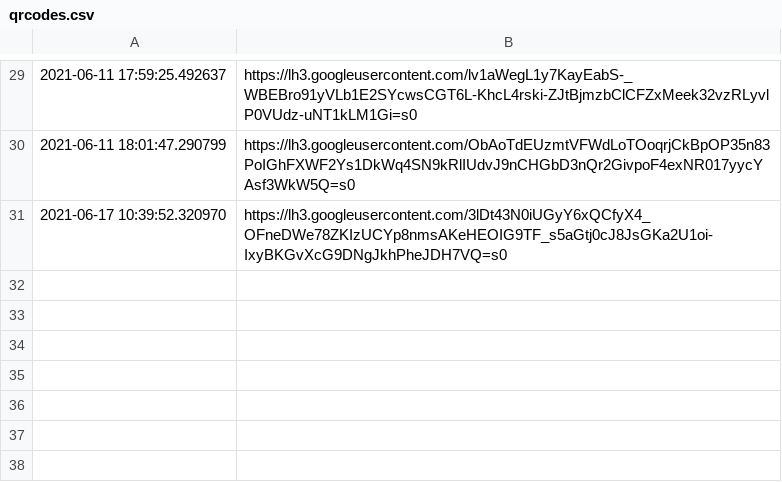
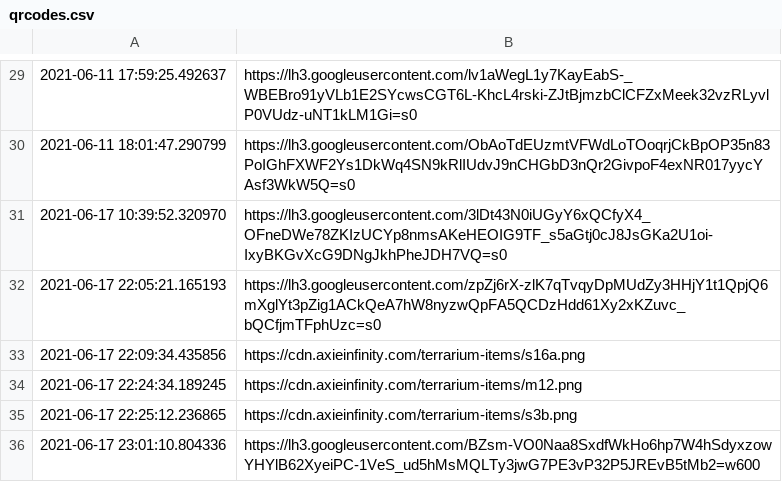
Before and after one commit to snarflakes/ganpunks, a CSV file: qrcodes.csv, drawn as a sheet; only a part is shown, gaps mark what is left out.

```diff
--- a/qrcodes.csv
+++ b/qrcodes.csv
@@ -31 +31,6 @@
 2021-06-17 10:39:52.320970,https://lh3.googleusercontent.com/3lDt43N0iUGyY6xQCfyX4_OFneDWe78ZKIzUCYp8nmsAKeHEOIG9TF_s5aGtj0cJ8JsGKa2U1oi-IxyBKGvXcG9DNgJkhPheJDH7VQ=s0
+2021-06-17 22:05:21.165193,https://lh3.googleusercontent.com/zpZj6rX-zlK7qTvqyDpMUdZy3HHjY1t1QpjQ6mXglYt3pZig1ACkQeA7hW8nyzwQpFA5QCDzHdd61Xy2xKZuvc_bQCfjmTFphUzc=s0
+2021-06-17 22:09:34.435856,https://cdn.axieinfinity.com/terrarium-items/s16a.png
+2021-06-17 22:24:34.189245,https://cdn.axieinfinity.com/terrarium-items/m12.png
+2021-06-17 22:25:12.236865,https://cdn.axieinfinity.com/terrarium-items/s3b.png
+2021-06-17 23:01:10.804336,https://lh3.googleusercontent.com/BZsm-VO0Naa8SxdfWkHo6hp7W4hSdyxzowYHYlB62XyeiPC-1VeS_ud5hMsMQLTy3jwG7PE3vP32P5JREvB5tMb2=w600
```
Also changed, not shown: 1 other file.
